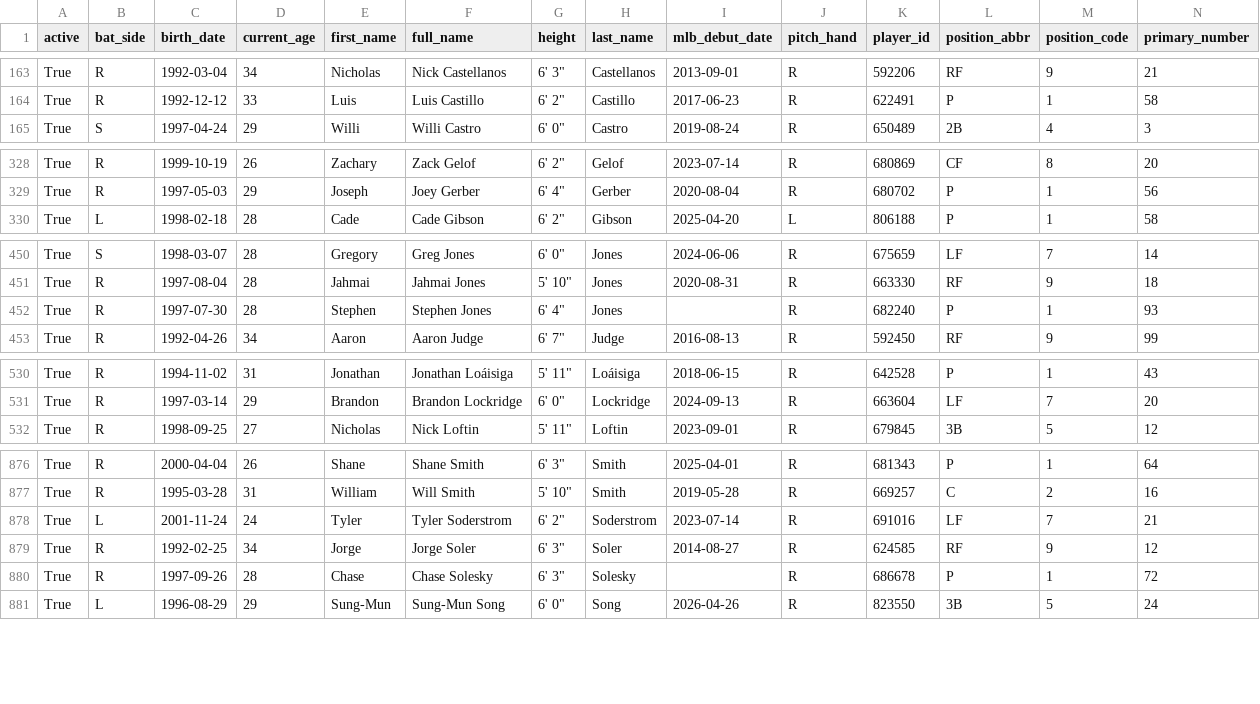
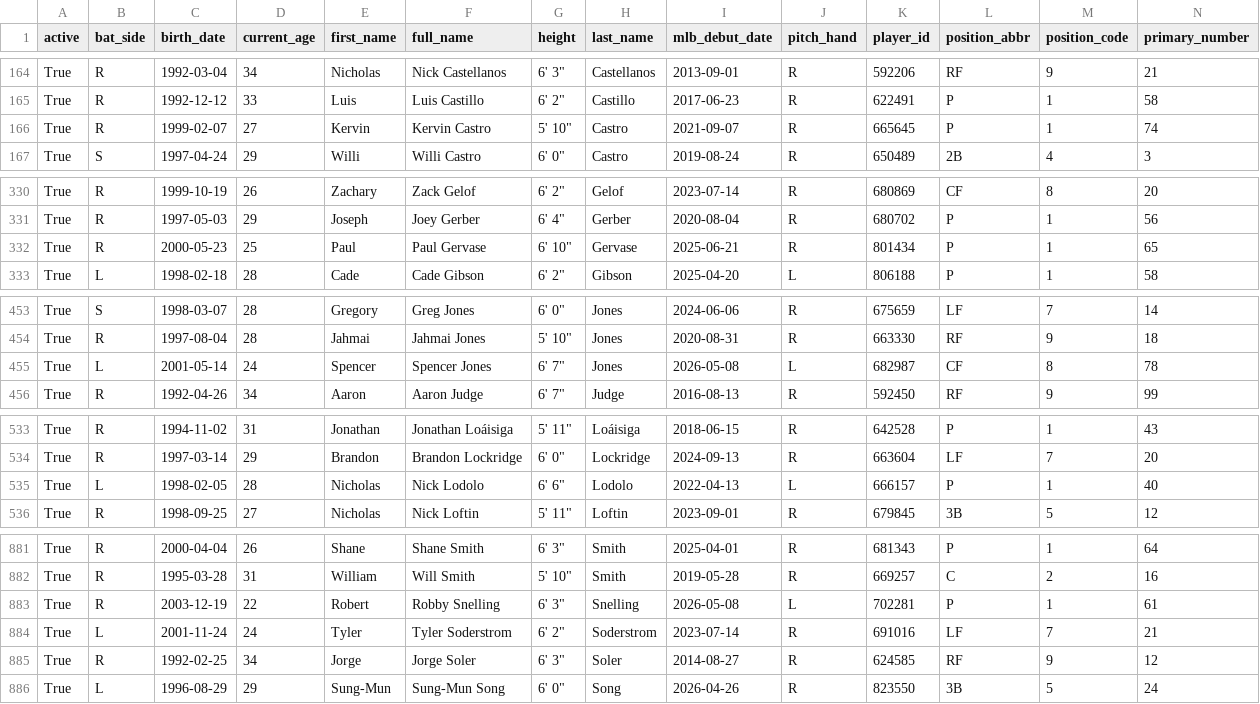
Before and after one commit to fuku8/mlb-data, a CSV file: data/players.csv, drawn as a sheet; only a part is shown, gaps mark what is left out; removed rows and columns are numbered as before the commit, all else as after; rows hold the shown columns only; the diff covers the shown part only; the diff names each change by its address in the sheet, - before the commit and + after, or states it on an @@ line.

```diff
--- a/data/players.csv
+++ b/data/players.csv
+row 166: True | R | 1999-02-07 | 27 | Kervin | Kervin Castro | 5' 10" | Castro | 2021-09-07 | R | 665645 | P | 1 | 74
+row 332: True | R | 2000-05-23 | 25 | Paul | Paul Gervase | 6' 10" | Gervase | 2025-06-21 | R | 801434 | P | 1 | 65
-row 452: True | R | 1997-07-30 | 28 | Stephen | Stephen Jones | 6' 4" | Jones |  | R | 682240 | P | 1 | 93
+row 455: True | L | 2001-05-14 | 24 | Spencer | Spencer Jones | 6' 7" | Jones | 2026-05-08 | L | 682987 | CF | 8 | 78
+row 535: True | L | 1998-02-05 | 28 | Nicholas | Nick Lodolo | 6' 6" | Lodolo | 2022-04-13 | L | 666157 | P | 1 | 40
+row 883: True | R | 2003-12-19 | 22 | Robert | Robby Snelling | 6' 3" | Snelling | 2026-05-08 | L | 702281 | P | 1 | 61
-row 880: True | R | 1997-09-26 | 28 | Chase | Chase Solesky | 6' 3" | Solesky |  | R | 686678 | P | 1 | 72
```
Also changed, not shown: 4 added rows and 6 edited cells elsewhere in this file, data/player_fielding.csv, data/player_hitting.csv, 4 other files.
